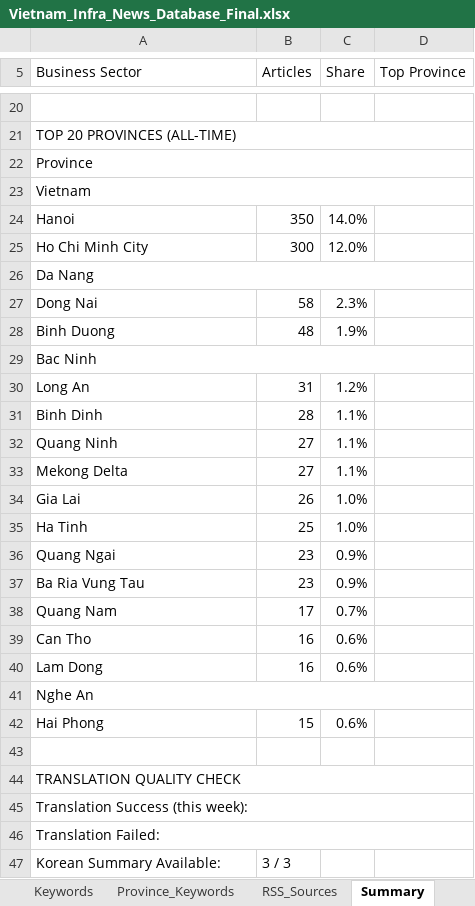
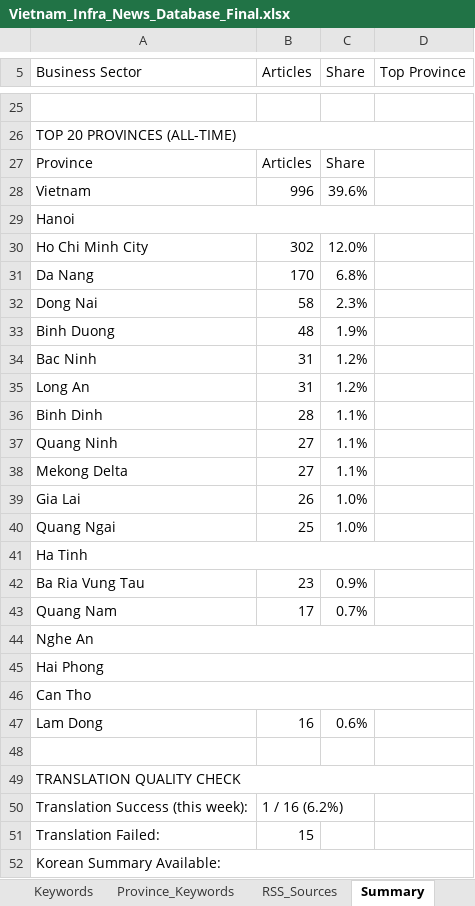
Before and after one commit to hms4792/vietnam-infra-news, an Excel workbook: data/database/Vietnam_Infra_News_Database_Final.xlsx, sheet Summary, drawn as a sheet; only a part is shown, gaps mark what is left out; values as stored, in another font and other column widths than the file's, no cell formats; removed rows and columns are numbered as before the commit, all else as after; the diff covers the shown part only; the diff names each change by its address in the sheet, - before the commit and + after, or states it on an @@ line.

```diff
--- a/data/database/Vietnam_Infra_News_Database_Final.xlsx (sheet Summary)
+++ b/data/database/Vietnam_Infra_News_Database_Final.xlsx (sheet Summary)
-A22:D22 merged
-B27 (Articles): (empty)
+B27 (Articles): Articles
-C27 (Share): (empty)
+C27 (Share): Share
-A23:D23 merged
-B28 (Articles): (empty)
+B28 (Articles): 996
-C28 (Share): (empty)
+C28 (Share): 39.6%
+A29:D29 merged
-B29 (Articles): 350
+B29 (Articles): (empty)
-C29 (Share): 14.0%
+C29 (Share): (empty)
-B30 (Articles): 300
+B30 (Articles): 302
-A26:D26 merged
-B31 (Articles): (empty)
+B31 (Articles): 170
-C31 (Share): (empty)
+C31 (Share): 6.8%
-A29:D29 merged
-B34 (Articles): (empty)
+B34 (Articles): 31
-C34 (Share): (empty)
+C34 (Share): 1.2%
-A40 (Business Sector): Ha Tinh
+A40 (Business Sector): Quang Ngai
-row 36: Quang Ngai | 23 | 0.9%
+row 41: Ha Tinh
@@ row 41 moved to row 44: Nghe An @@
+row 45: Hai Phong
+A46:D46 merged
-B46 (Articles): 16
+B46 (Articles): (empty)
-C46 (Share): 0.6%
+C46 (Share): (empty)
-row 42: Hai Phong | 15 | 0.6%
-A45:D45 merged
-B50 (Articles): (empty)
+B50 (Articles): 1 / 16 (6.2%)
-A46:D46 merged
-B51 (Articles): (empty)
+B51 (Articles): 15
+A52:D52 merged
-B52 (Articles): 3 / 3
+B52 (Articles): (empty)
```
Also changed, not shown: 6 added rows, 1 removed row, 17 edited cells and merged cells elsewhere in this sheet, sheet News Database, sheet Keywords History, sheet Keyword History, sheet Collection_Log, cell formats, 3 other files.
